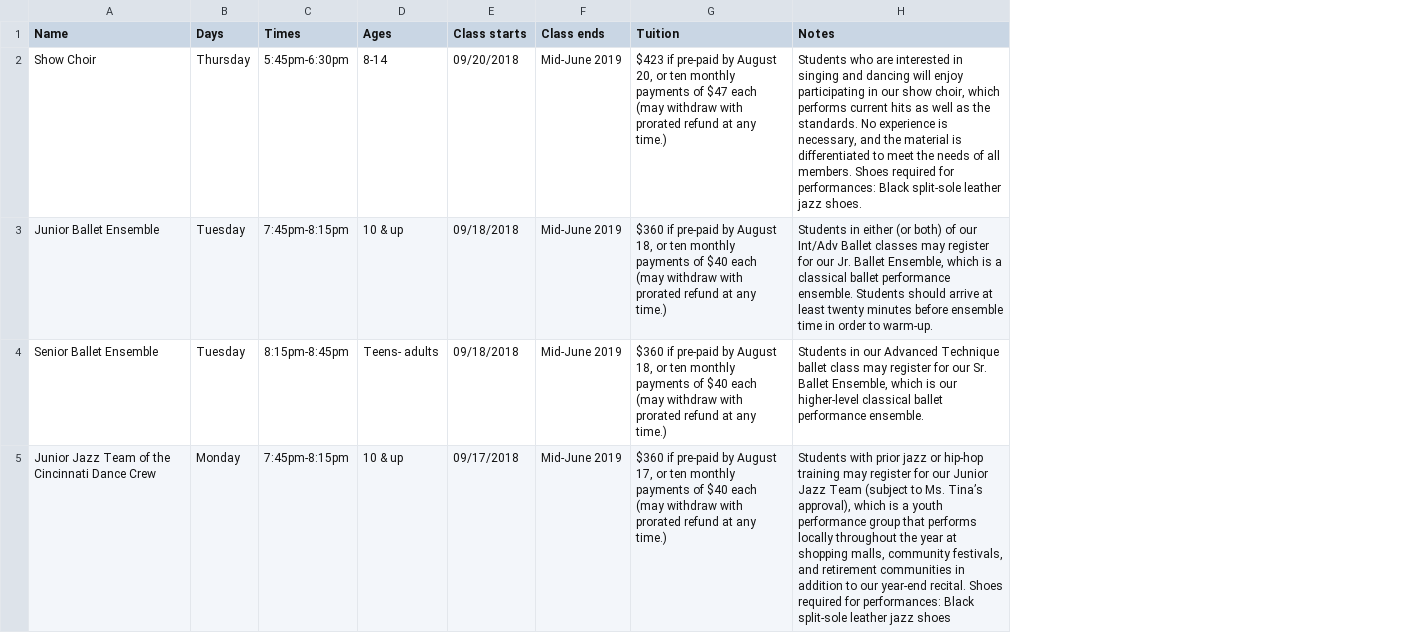
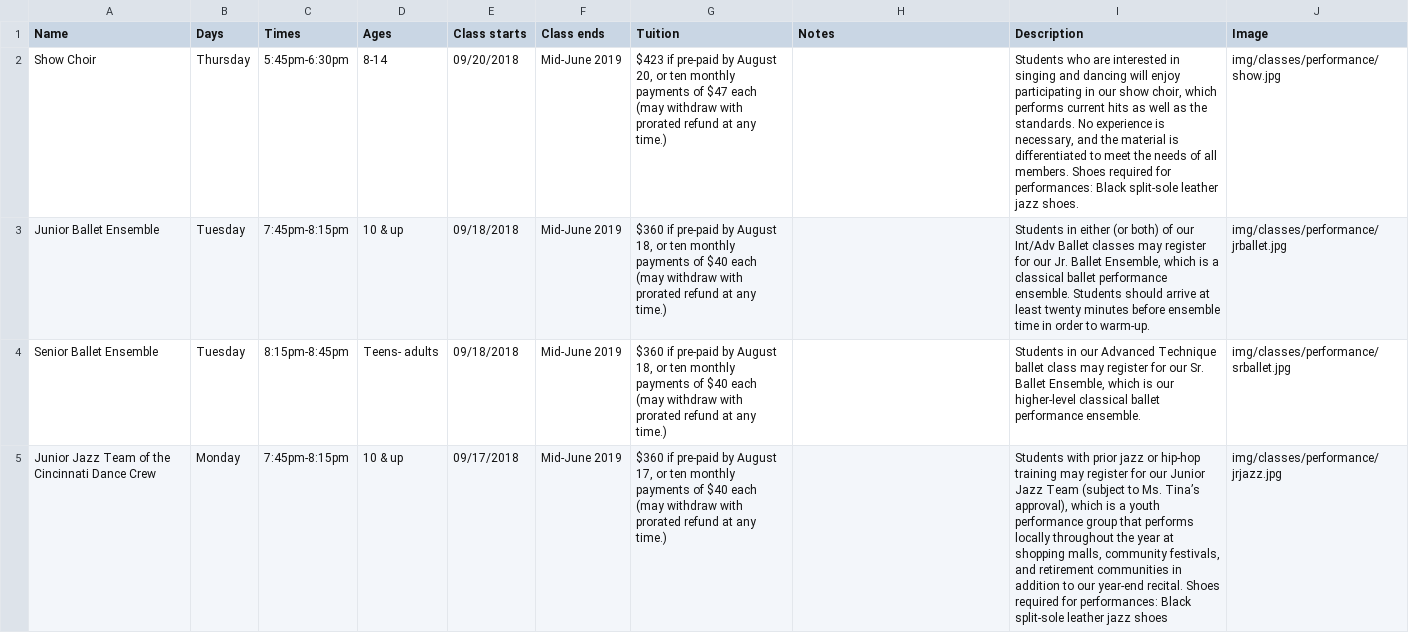
Before and after one commit to johnameyer/cincinnati-dance-website, a CSV file: data/performance-teams.csv, drawn as a sheet; only a part is shown; the diff covers the shown part only; the diff names each change by its address in the sheet, - before the commit and + after, or states it on an @@ line.

```diff
--- a/data/performance-teams.csv
+++ b/data/performance-teams.csv
+column I (Description), rows 2-5: Students who are interested in singing and dancing will enjoy participating in our show choir, which performs current hits as well as the standards. No experience is necessary, and the material is differentiated to meet the needs of all members. Shoes required for performances: Black split-sole leather jazz shoes. | Students in either (or both) of our Int/Adv Ballet classes may register for our Jr. Ballet Ensemble, which is a classical ballet performance ensemble. Students should arrive at least twenty minutes before ensemble time in order to warm-up. | Students in our Advanced Technique ballet class may register for our Sr. Ballet Ensemble, which is our higher-level classical ballet performance ensemble. | Students with prior jazz or hip-hop training may register for our Junior Jazz Team (subject to Ms. Tina’s approval), which is a youth performance group that performs locally throughout the year at shopping malls, community festivals, and retirement communities in addition to our year-end recital. Shoes required for performances: Black split-sole leather jazz shoes
+column J (Image), rows 2-5: img/classes/performance/show.jpg | img/classes/performance/jrballet.jpg | img/classes/performance/srballet.jpg | img/classes/performance/jrjazz.jpg
-H2 (Notes): Students who are interested in singing and dancing will enjoy participating in our show choir, which performs current hits as well as the standards. No experience is necessary, and the material is differentiated to meet the needs of all members. Shoes required for performances: Black split-sole leather jazz shoes.
+H2 (Notes): (empty)
-H3 (Notes): Students in either (or both) of our Int/Adv Ballet classes may register for our Jr. Ballet Ensemble, which is a classical ballet performance ensemble. Students should arrive at least twenty minutes before ensemble time in order to warm-up.
+H3 (Notes): (empty)
-H4 (Notes): Students in our Advanced Technique ballet class may register for our Sr. Ballet Ensemble, which is our higher-level classical ballet performance ensemble.
+H4 (Notes): (empty)
-H5 (Notes): Students with prior jazz or hip-hop training may register for our Junior Jazz Team (subject to Ms. Tina’s approval), which is a youth performance group that performs locally throughout the year at shopping malls, community festivals, and retirement communities in addition to our year-end recital. Shoes required for performances: Black split-sole leather jazz shoes
+H5 (Notes): (empty)
```
Also changed, not shown: 3 edited cells elsewhere in this file, 8 other files.
